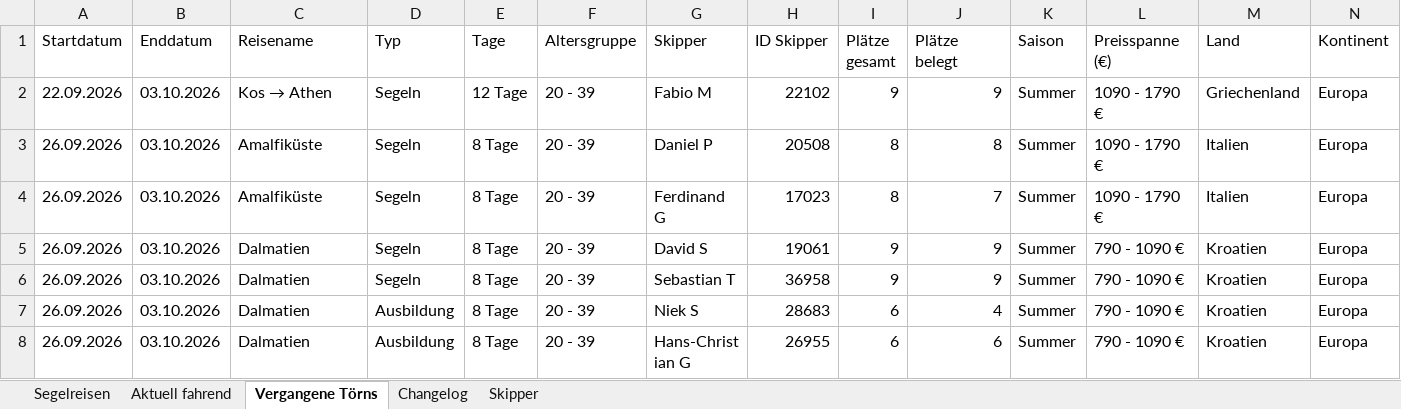
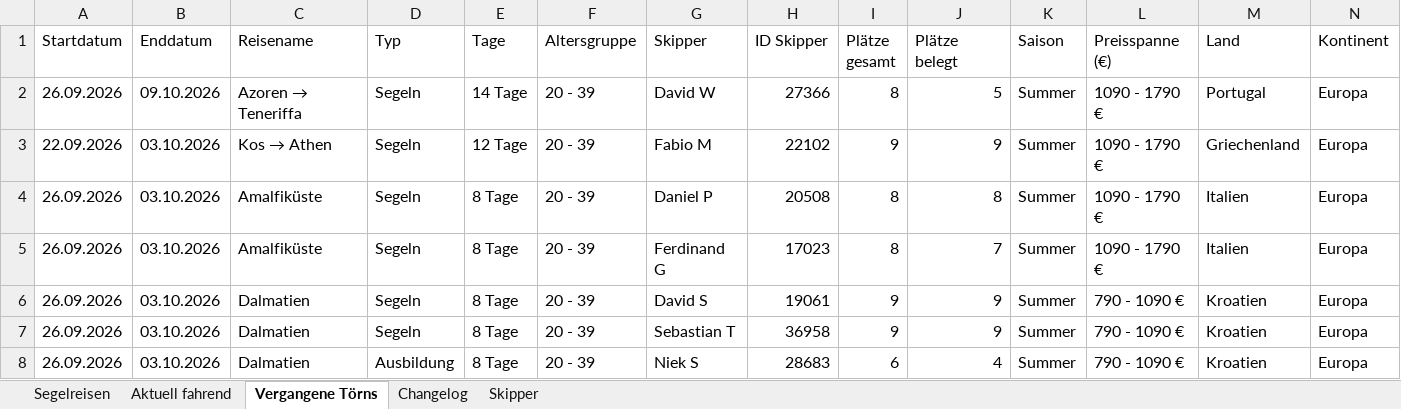
Before and after one commit to WolkeYachting/Skipperplan, an Excel workbook: skipperplan.xlsx, sheet Vergangene Törns, drawn as a sheet; only a part is shown; the shorter side is filled out with more unchanged rows; values as stored, in another font and other column widths than the file's, no cell formats; rows hold the shown columns only; the diff names each change by its address in the sheet, - before the commit and + after, or states it on an @@ line.

```diff
--- a/skipperplan.xlsx (sheet Vergangene Törns)
+++ b/skipperplan.xlsx (sheet Vergangene Törns)
+row 2: 26.09.2026 | 09.10.2026 | Azoren → Teneriffa | Segeln | 14 Tage | 20 - 39 | David W | 27366 | 8 | 5 | Summer | 1090 - 1790 € | Portugal | Europa
```
Also changed, not shown: sheet Aktuell fahrend, sheet Segelreisen, sheet Skipper, sheet Changelog, cell formats.
